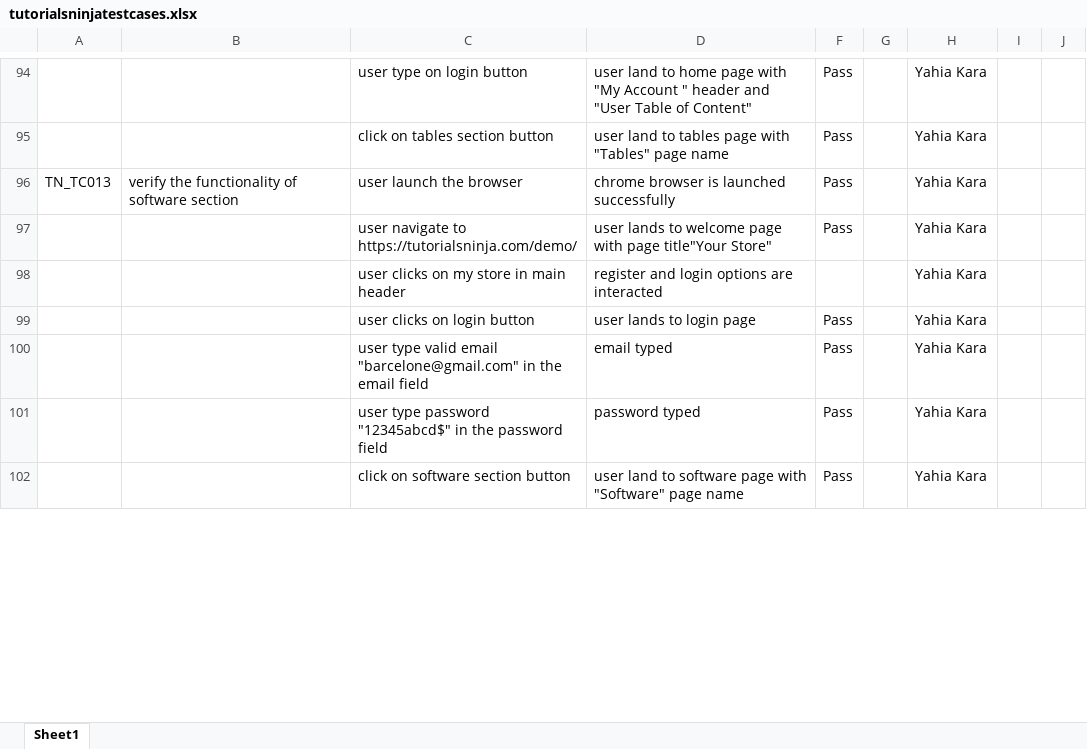
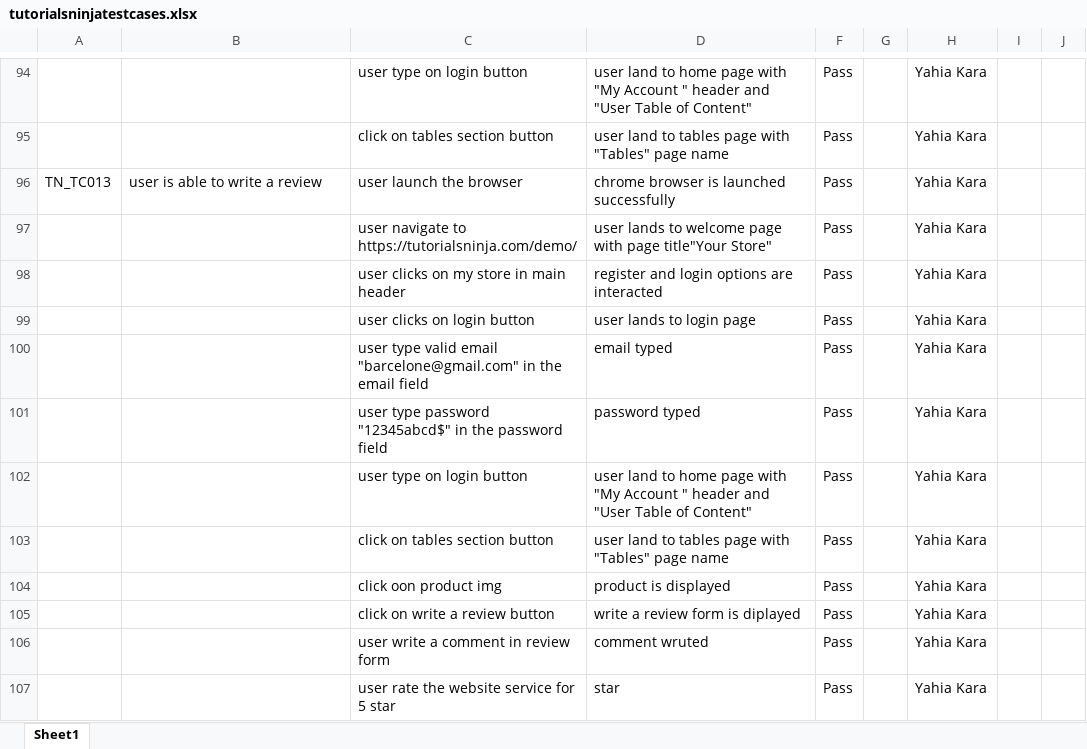
Before and after one commit to sofiane1489/FinalProject, an Excel workbook: data/tutorialsninjaData/tutorialsninjatestcases.xlsx, sheet Sheet1, drawn as a sheet; only a part is shown, gaps mark what is left out; the shorter side is filled out with more unchanged rows; values as stored, in another font and other column widths than the file's, no cell formats; conditional formats not drawn; the diff covers the shown part only; the diff names each change by its address in the sheet, - before the commit and + after, or states it on an @@ line.

```diff
--- a/data/tutorialsninjaData/tutorialsninjatestcases.xlsx (sheet Sheet1)
+++ b/data/tutorialsninjaData/tutorialsninjatestcases.xlsx (sheet Sheet1)
-B96: verify the functionality of software section
+B96: user is able to write a review
-F98: (empty)
+F98: Pass
+row 99:  |  | user clicks on login button | user lands to login page | Pass |  | Yahia Kara
+row 100:  |  | user type valid email "barcelone@gmail.com" in the email field | email typed | Pass |  | Yahia Kara
+row 101:  |  | user type password "12345abcd$" in the password field | password typed | Pass |  | Yahia Kara
+row 102:  |  | user type on login button | user land to home page with "My Account " header and "User Table of Content" | Pass |  | Yahia Kara
+row 103:  |  | click on tables section button | user land to tables page with "Tables" page name | Pass |  | Yahia Kara
+row 104:  |  | click oon product img | product is displayed | Pass |  | Yahia Kara
+row 105:  |  | click on write a review button | write a review form is diplayed | Pass |  | Yahia Kara
+row 106:  |  | user write a comment in review form | comment wruted | Pass |  | Yahia Kara
+row 107:  |  | user rate the website service for 5 star | star | Pass |  | Yahia Kara
```
Also changed, not shown: 113 added rows, 1 hidden or unhidden row and 49 edited cells elsewhere in this sheet, cell formats, 1 other file.
